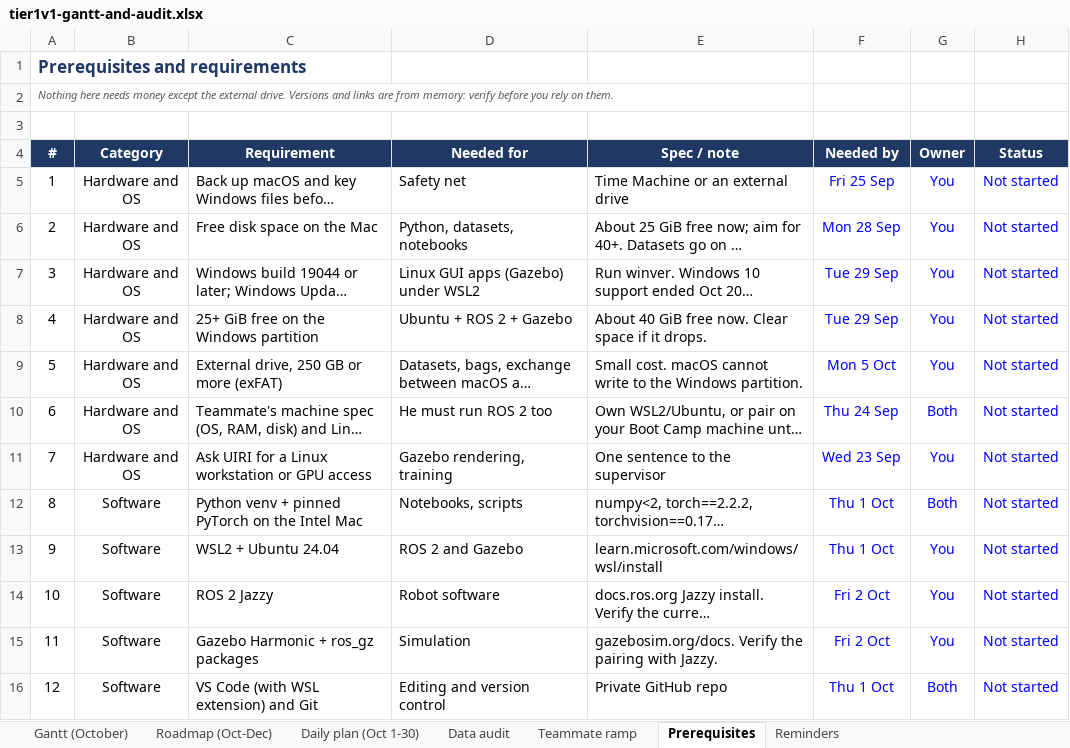
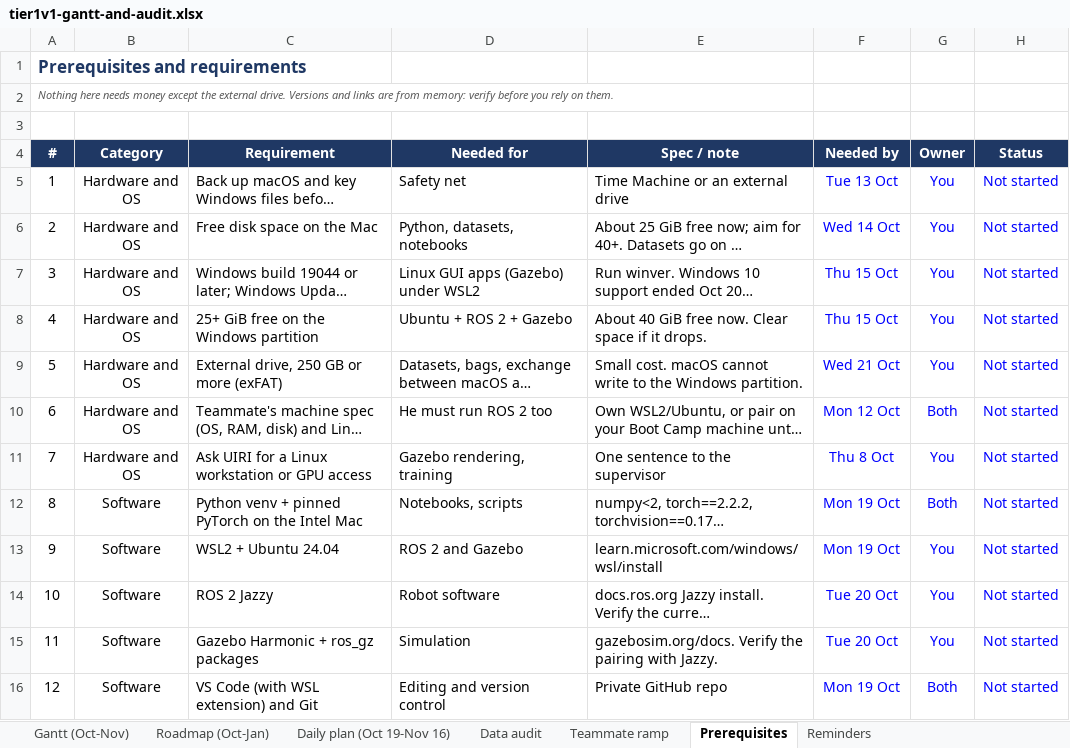
Before and after one commit to ConciergeOfCognition/Agro_Robot, an Excel workbook: docs/planning/tier1v1-gantt-and-audit.xlsx, sheet Prerequisites, drawn as a sheet; only a part is shown; long unchanged cells end in …; values as stored, in another font and other column widths than the file's, no borders; conditional formats not drawn; the diff covers the shown part only; the diff names each change by its address in the sheet, - before the commit and + after, or states it on an @@ line.

Commit message:
Update Gantt chart with latest planning details

```diff
--- a/docs/planning/tier1v1-gantt-and-audit.xlsx (sheet Prerequisites)
+++ b/docs/planning/tier1v1-gantt-and-audit.xlsx (sheet Prerequisites)
-sheet tab: Gantt (October)
+sheet tab: Gantt (Oct-Nov)
-sheet tab: Roadmap (Oct-Dec)
+sheet tab: Roadmap (Oct-Jan)
-sheet tab: Daily plan (Oct 1-30)
+sheet tab: Daily plan (Oct 19-Nov 16)
-F5 (Needed by): Fri 25 Sep
+F5 (Needed by): Tue 13 Oct
-F6 (Needed by): Mon 28 Sep
+F6 (Needed by): Wed 14 Oct
-F7:F8 (Needed by): Tue 29 Sep
+F7:F8 (Needed by): Thu 15 Oct
-F9 (Needed by): Mon 5 Oct
+F9 (Needed by): Wed 21 Oct
-F10 (Needed by): Thu 24 Sep
+F10 (Needed by): Mon 12 Oct
-F11 (Needed by): Wed 23 Sep
+F11 (Needed by): Thu 8 Oct
-F12:F13 (Needed by): Thu 1 Oct
+F12:F13 (Needed by): Mon 19 Oct
-F14:F15 (Needed by): Fri 2 Oct
+F14:F15 (Needed by): Tue 20 Oct
-F16 (Needed by): Thu 1 Oct
+F16 (Needed by): Mon 19 Oct
```
Also changed, not shown: 20 edited cells elsewhere in this sheet, sheet Gantt (Oct-Nov), sheet Data audit, sheet Daily plan (Oct 19-Nov 16), sheet Reminders, sheet Roadmap (Oct-Jan), sheet Teammate ramp, 3 other files.
